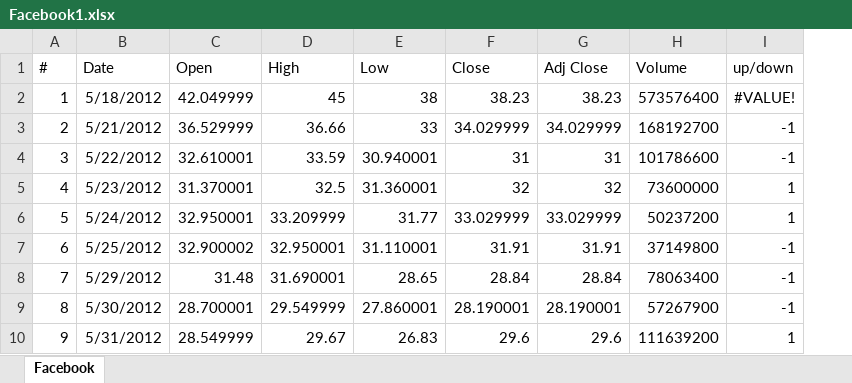
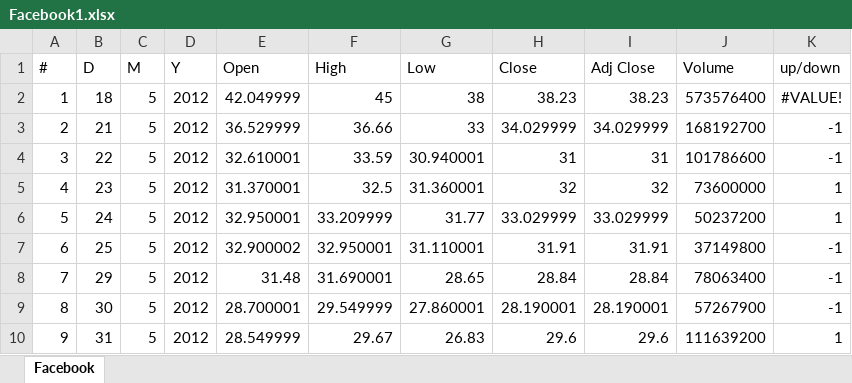
Before and after one commit to SH0607/AIproject, an Excel workbook: Facebook1.xlsx, sheet Facebook, drawn as a sheet; only a part is shown; values as stored, in another font and other column widths than the file's, no borders; charts and pictures not drawn; removed rows and columns are numbered as before the commit, all else as after; the diff names each change by its address in the sheet, - before the commit and + after, or states it on an @@ line.

Commit message:
Add files via upload

```diff
--- a/Facebook1.xlsx (sheet Facebook)
+++ b/Facebook1.xlsx (sheet Facebook)
-column B (Date), rows 2-10: 5/18/2012 | 5/21/2012 | 5/22/2012 | 5/23/2012 | 5/24/2012 | 5/25/2012 | 5/29/2012 | 5/30/2012 | 5/31/2012
+column B (D), rows 2-10: 18 | 21 | 22 | 23 | 24 | 25 | 29 | 30 | 31
+column C (M), rows 2-10: all 5
+column D (Y), rows 2-10: all 2012
```
Also changed, not shown: formulas that keep their value, charts or pictures.
